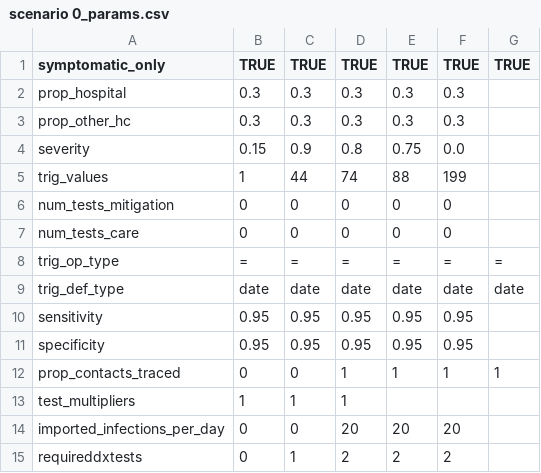
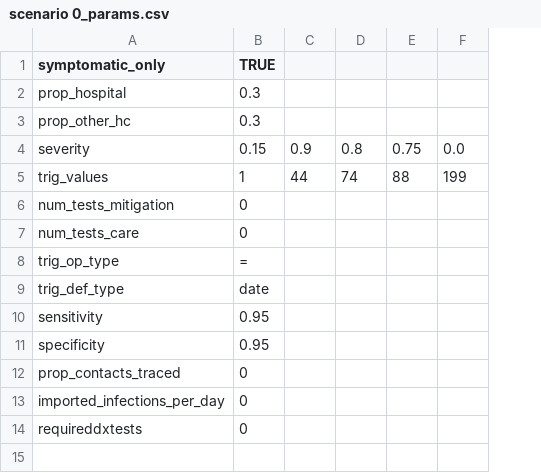
Before and after one commit to BlueBrain/covid-19-find, a CSV file: api/covid19find/simulation/scenario 0_params.csv, drawn as a sheet; removed rows and columns are numbered as before the commit, all else as after; the diff names each change by its address in the sheet, - before the commit and + after, or states it on an @@ line.

```diff
--- a/api/covid19find/simulation/scenario 0_params.csv
+++ b/api/covid19find/simulation/scenario 0_params.csv
-column G (TRUE), rows 8-12: = | date |  |  | 1
-C1: TRUE
+C1: (empty)
-D1: TRUE
+D1: (empty)
-E1: TRUE
+E1: (empty)
-F1: TRUE
+F1: (empty)
-C2:C3: 0.3
+C2:C3: (empty)
-D2:D3: 0.3
+D2:D3: (empty)
-E2:E3: 0.3
+E2:E3: (empty)
-F2:F3: 0.3
+F2:F3: (empty)
-C6:C7: 0
+C6:C7: (empty)
-D6:D7: 0
+D6:D7: (empty)
-E6:E7: 0
+E6:E7: (empty)
-F6:F7: 0
+F6:F7: (empty)
-C8: =
+C8: (empty)
-D8: =
+D8: (empty)
-E8: =
+E8: (empty)
-F8: =
+F8: (empty)
-C9: date
+C9: (empty)
-D9: date
+D9: (empty)
-E9: date
+E9: (empty)
-F9: date
+F9: (empty)
-C10:C11: 0.95
+C10:C11: (empty)
-D10:D11: 0.95
+D10:D11: (empty)
-E10:E11: 0.95
+E10:E11: (empty)
-F10:F11: 0.95
+F10:F11: (empty)
-C12: 0
+C12: (empty)
-D12: 1
+D12: (empty)
-E12: 1
+E12: (empty)
-F12: 1
+F12: (empty)
-row 13: test_multipliers | 1 | 1 | 1
-C13: 0
+C13: (empty)
-D13: 20
+D13: (empty)
-E13: 20
+E13: (empty)
-F13: 20
+F13: (empty)
-C14: 1
+C14: (empty)
-D14: 2
+D14: (empty)
-E14: 2
+E14: (empty)
-F14: 2
+F14: (empty)
```
Also changed, not shown: api/covid19find/simulation/Switzerland.csv, api/covid19find/simulation/scenario 1_params.csv, 10 other files.
